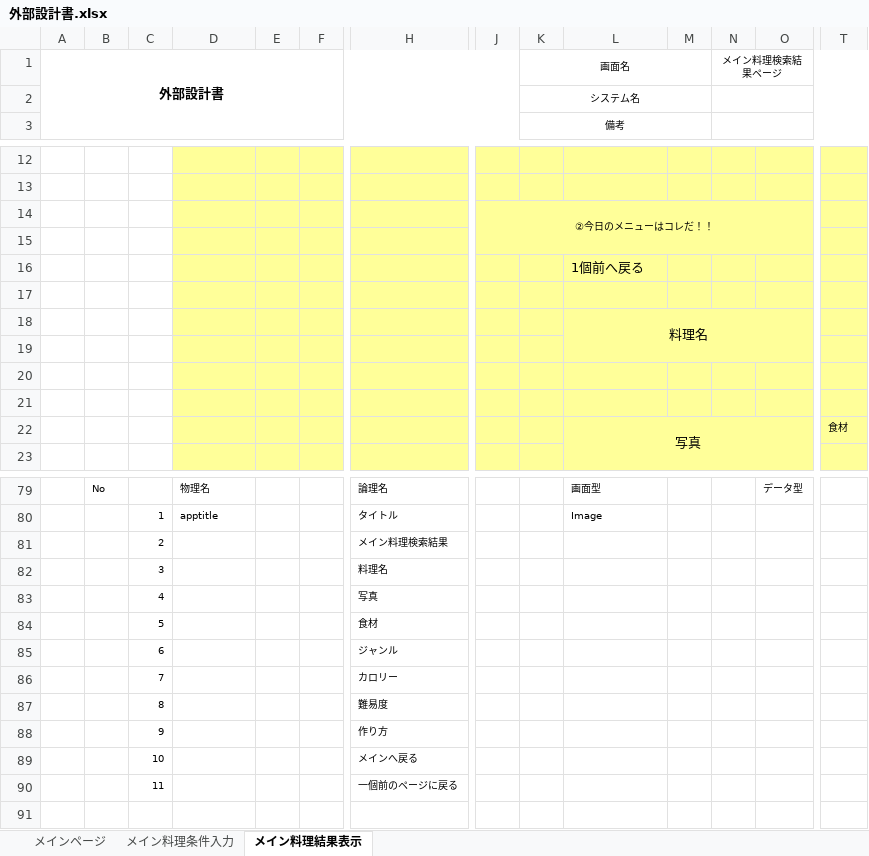
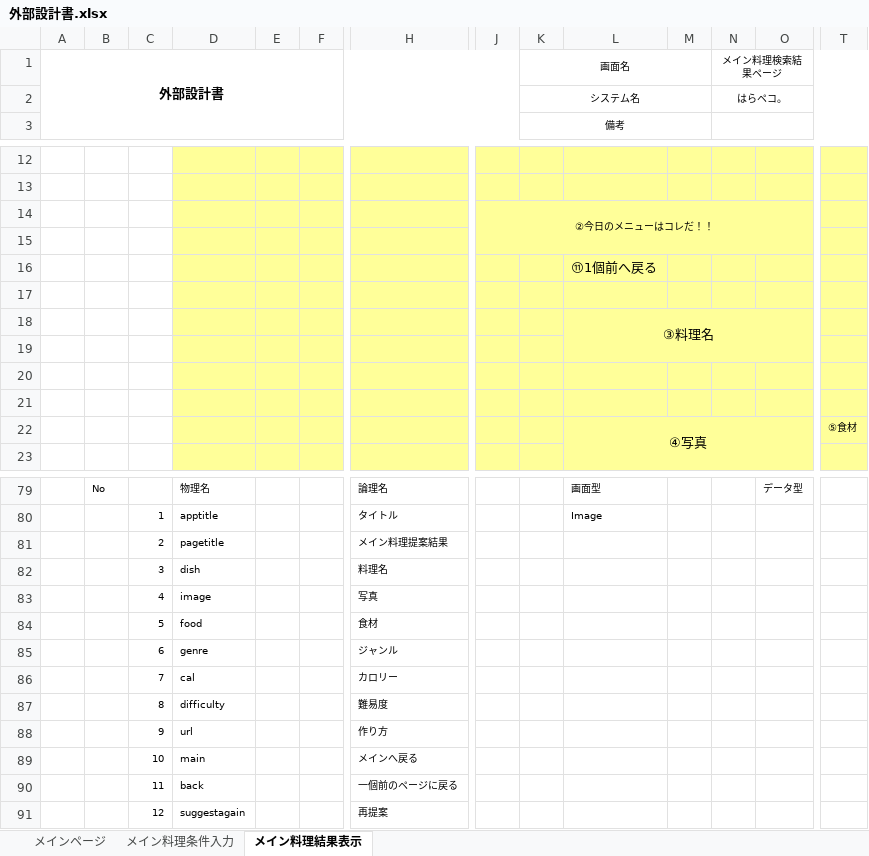
Before and after one commit to DOJO-2021/D-5, an Excel workbook: documents/外部設計書.xlsx, sheet メイン料理結果表示, drawn as a sheet; only a part is shown, gaps mark what is left out; values as stored, in another font and other column widths than the file's, no borders; removed rows and columns are numbered as before the commit, all else as after; rows hold the shown columns only; the diff covers the shown part only; the diff names each change by its address in the sheet, - before the commit and + after, or states it on an @@ line.

```diff
--- a/documents/外部設計書.xlsx (sheet メイン料理結果表示)
+++ b/documents/外部設計書.xlsx (sheet メイン料理結果表示)
-N2 (メイン料理検索結果ページ): (empty)
+N2 (メイン料理検索結果ページ): はらペコ。
-L16: 1個前へ戻る
+L16: ⑪1個前へ戻る
-L18: 料理名
+L18: ③料理名
-row 22:  |  |  |  |  |  |  |  |  | 写真 |  |  |  | 食材
+row 22:  |  |  |  |  |  |  |  |  | ④写真 |  |  |  | ⑤食材
-row 81:  |  | 2 |  |  |  | メイン料理検索結果
+row 81:  |  | 2 | pagetitle |  |  | メイン料理提案結果
-D82: (empty)
+D82: dish
-D83: (empty)
+D83: image
-D84: (empty)
+D84: food
-D85: (empty)
+D85: genre
-D86: (empty)
+D86: cal
-D87: (empty)
+D87: difficulty
-D88: (empty)
+D88: url
-D89: (empty)
+D89: main
-D90: (empty)
+D90: back
+row 91:  |  | 12 | suggestagain |  |  | 再提案
```
Also changed, not shown: 6 edited cells elsewhere in this sheet, sheet メインページ, sheet メイン料理条件入力.
